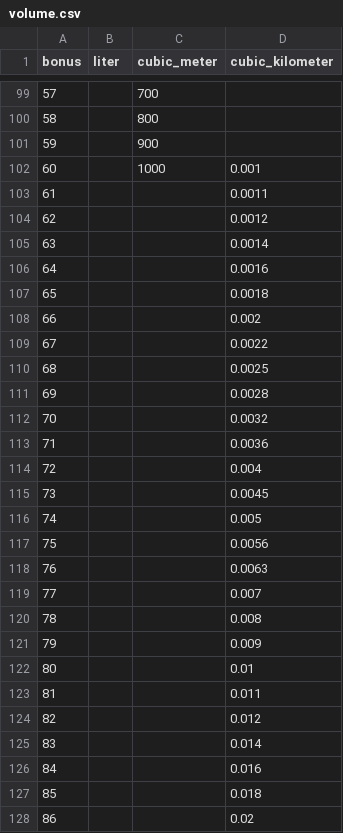
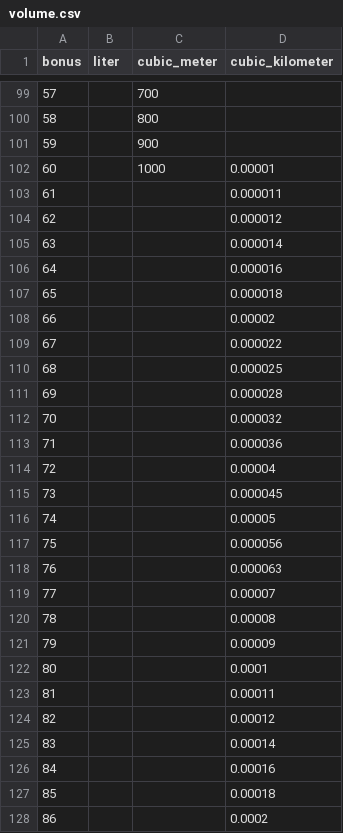
Before and after one commit to drdplusinfo/tables, a CSV file: DrdPlus/Tables/Measurements/Volume/data/volume.csv, drawn as a sheet; only a part is shown, gaps mark what is left out; the diff covers the shown part only.

Commit message:
Fixed volume in cubic kilometers

```diff
--- a/DrdPlus/Tables/Measurements/Volume/data/volume.csv
+++ b/DrdPlus/Tables/Measurements/Volume/data/volume.csv
@@ -101,28 +101,28 @@ bonus,liter,cubic_meter,cubic_kilometer
 59,,900,
-60,,1000,0.001
-61,,,0.0011
-62,,,0.0012
-63,,,0.0014
-64,,,0.0016
-65,,,0.0018
-66,,,0.002
-67,,,0.0022
-68,,,0.0025
-69,,,0.0028
-70,,,0.0032
-71,,,0.0036
-72,,,0.004
-73,,,0.0045
-74,,,0.005
-75,,,0.0056
-76,,,0.0063
-77,,,0.007
-78,,,0.008
-79,,,0.009
-80,,,0.01
-81,,,0.011
-82,,,0.012
-83,,,0.014
-84,,,0.016
-85,,,0.018
-86,,,0.02
+60,,1000,0.00001
+61,,,0.000011
+62,,,0.000012
+63,,,0.000014
+64,,,0.000016
+65,,,0.000018
+66,,,0.00002
+67,,,0.000022
+68,,,0.000025
+69,,,0.000028
+70,,,0.000032
+71,,,0.000036
+72,,,0.00004
+73,,,0.000045
+74,,,0.00005
+75,,,0.000056
+76,,,0.000063
+77,,,0.00007
+78,,,0.00008
+79,,,0.00009
+80,,,0.0001
+81,,,0.00011
+82,,,0.00012
+83,,,0.00014
+84,,,0.00016
+85,,,0.00018
+86,,,0.0002
```
Also changed, not shown: 33 edited cells elsewhere in this file, 4 other files.
